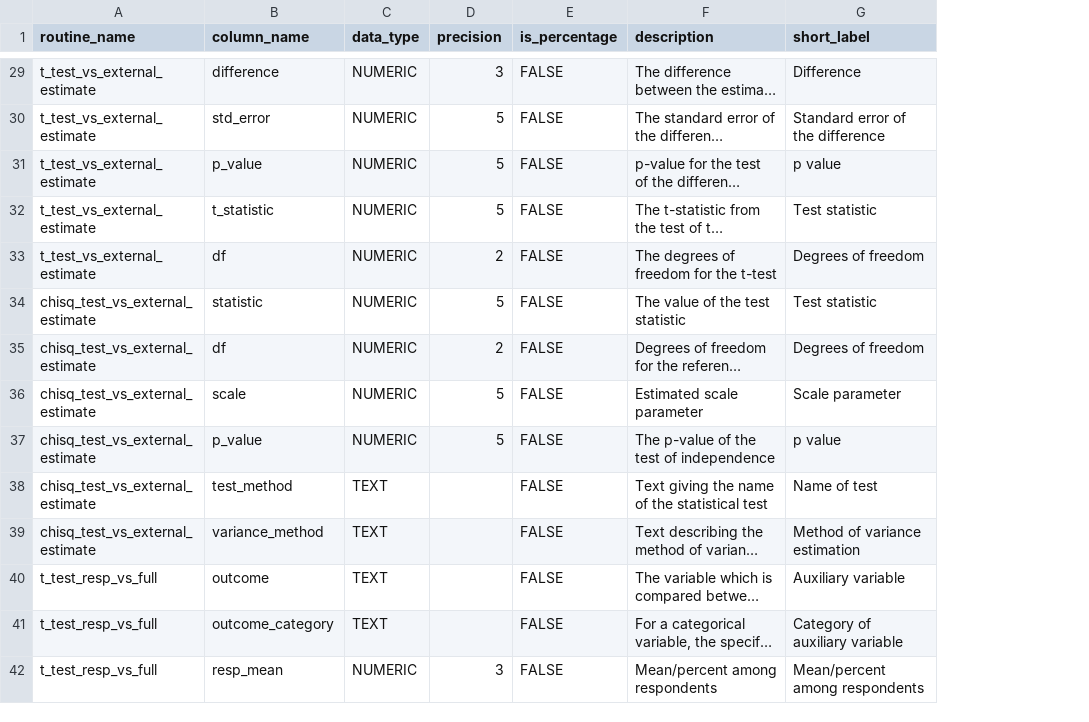
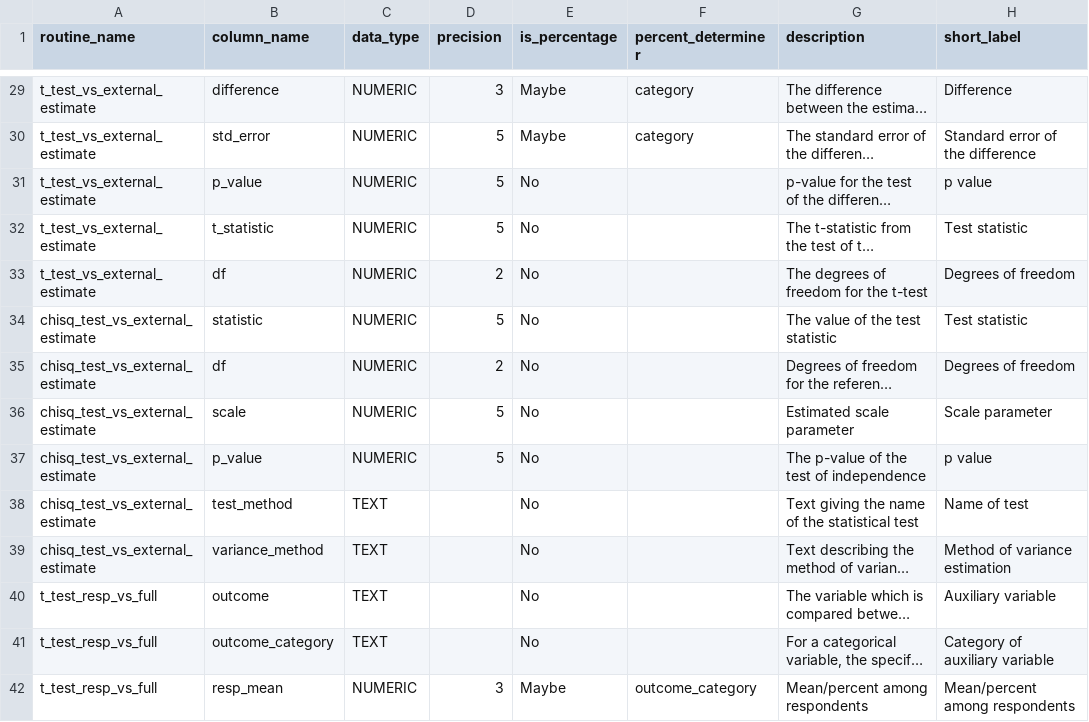
Before and after one commit to cran/idcnrba, a CSV file: inst/output_table_dictionary.csv, drawn as a sheet; only a part is shown, gaps mark what is left out; long unchanged cells end in …; the diff covers the shown part only; the diff names each change by its address in the sheet, - before the commit and + after, or states it on an @@ line.

```diff
--- a/inst/output_table_dictionary.csv
+++ b/inst/output_table_dictionary.csv
+column F (percent_determiner), rows 29-42: category | category |  |  |  |  |  |  |  |  |  |  |  | outcome_category
-E29:E30 (is_percentage): FALSE
+E29:E30 (is_percentage): Maybe
-E31:E41 (is_percentage): FALSE
+E31:E41 (is_percentage): No
-E42 (is_percentage): FALSE
+E42 (is_percentage): Maybe
```
Also changed, not shown: 96 edited cells elsewhere in this file, inst/types.csv, 7 other files.
